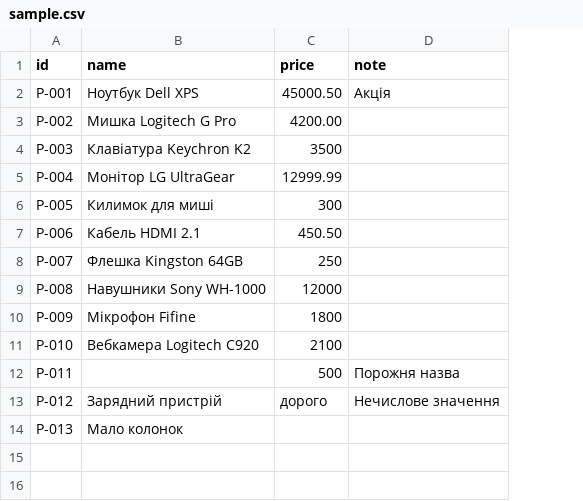
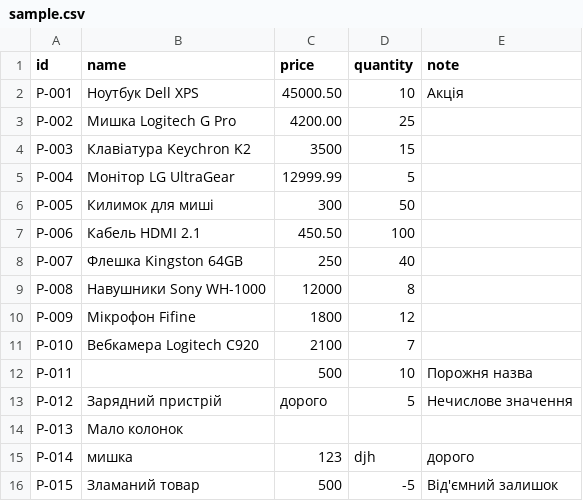
Before and after one commit to mchkaaa/CrossApp, a CSV file: data/sample.csv, drawn as a sheet; the diff names each change by its address in the sheet, - before the commit and + after, or states it on an @@ line.

```diff
--- a/data/sample.csv
+++ b/data/sample.csv
+column D (quantity), rows 2-13: 10 | 25 | 15 | 5 | 50 | 100 | 40 | 8 | 12 | 7 | 10 | 5
+row 15: P-014 | мишка | 123 | djh | дорого
+row 16: P-015 | Зламаний товар | 500 | -5 | Від'ємний залишок
```
Also changed, not shown: data/mixed.csv, 11 other files.
